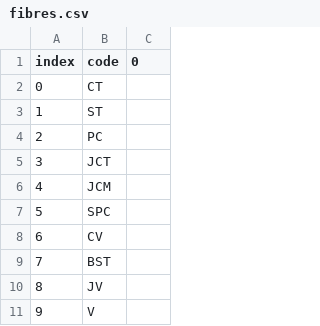
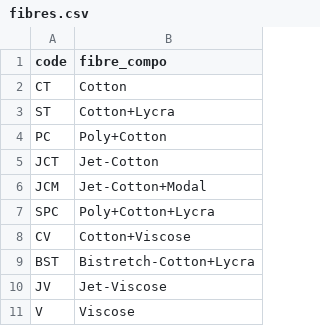
Before and after one commit to sinchan-s/F3P, a CSV file: fibres.csv, drawn as a sheet; only a part is shown; removed rows and columns are numbered as before the commit, all else as after; the diff names each change by its address in the sheet, - before the commit and + after, or states it on an @@ line.

Commit message:
fibre names added

```diff
--- a/fibres.csv
+++ b/fibres.csv
-column A (index), rows 2-11: 0 | 1 | 2 | 3 | 4 | 5 | 6 | 7 | 8 | 9
-column C (0), empty
+column B (fibre_compo), rows 2-11: Cotton | Cotton+Lycra | Poly+Cotton | Jet-Cotton | Jet-Cotton+Modal | Poly+Cotton+Lycra | Cotton+Viscose | Bistretch-Cotton+Lycra | Jet-Viscose | Viscose
```
